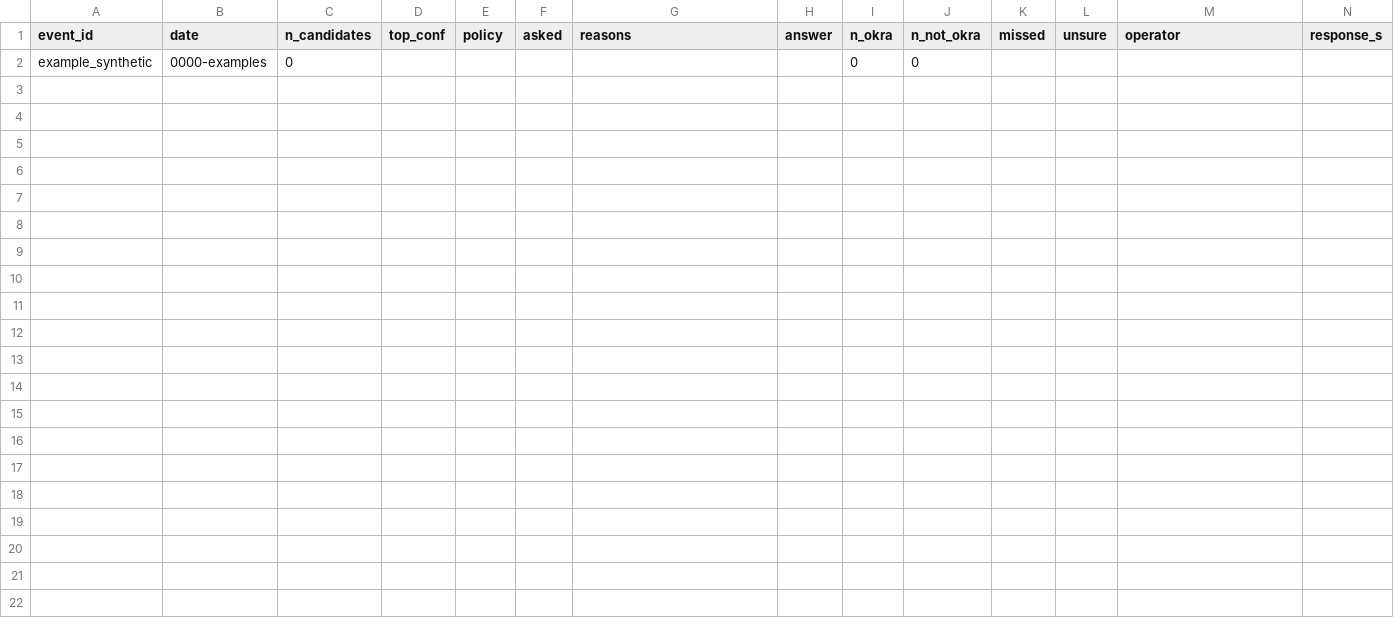
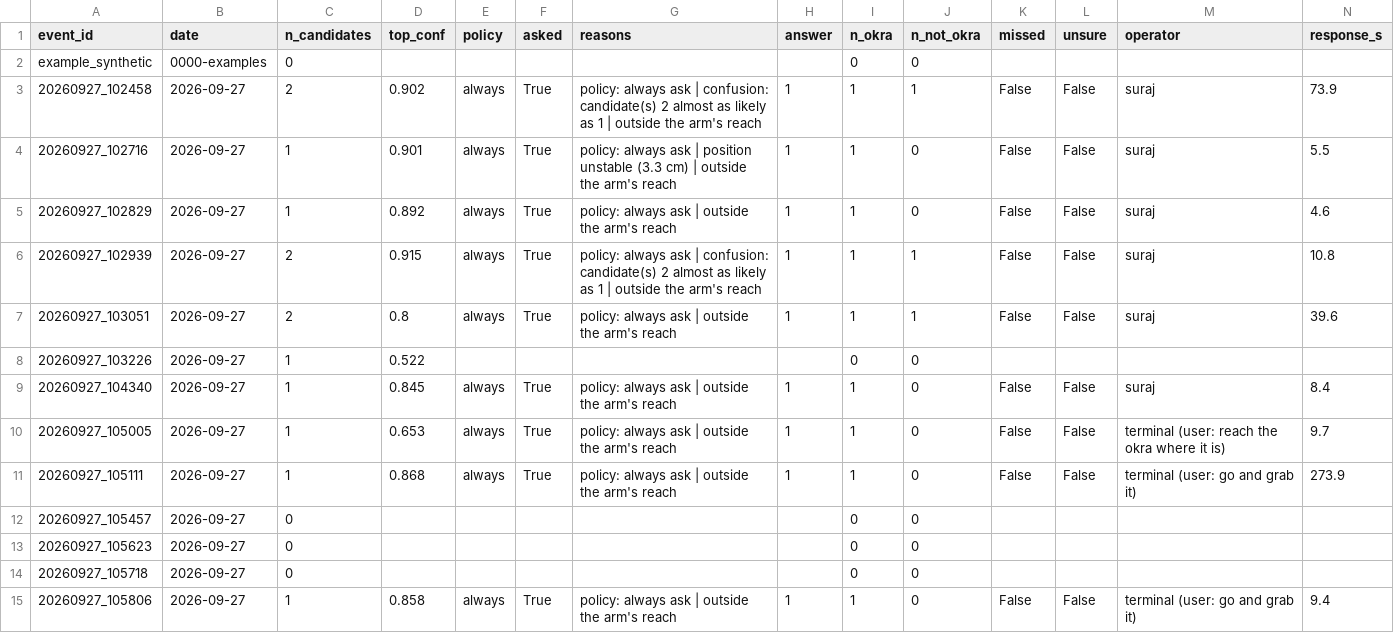
Before and after one commit to Suraj-Paliwal/VeggieNinja, a CSV file: okra_data/index.csv, drawn as a sheet; only a part is shown; rows hold the shown columns only; the diff names each change by its address in the sheet, - before the commit and + after, or states it on an @@ line.

```diff
--- a/okra_data/index.csv
+++ b/okra_data/index.csv
+row 3: 20260927_102458 | 2026-09-27 | 2 | 0.902 | always | True | policy: always ask | confusion: candidate(s) 2 almost as likely as 1 | outside the arm's reach | 1 | 1 | 1 | False | False | suraj | 73.9
+row 4: 20260927_102716 | 2026-09-27 | 1 | 0.901 | always | True | policy: always ask | position unstable (3.3 cm) | outside the arm's reach | 1 | 1 | 0 | False | False | suraj | 5.5
+row 5: 20260927_102829 | 2026-09-27 | 1 | 0.892 | always | True | policy: always ask | outside the arm's reach | 1 | 1 | 0 | False | False | suraj | 4.6
+row 6: 20260927_102939 | 2026-09-27 | 2 | 0.915 | always | True | policy: always ask | confusion: candidate(s) 2 almost as likely as 1 | outside the arm's reach | 1 | 1 | 1 | False | False | suraj | 10.8
+row 7: 20260927_103051 | 2026-09-27 | 2 | 0.8 | always | True | policy: always ask | outside the arm's reach | 1 | 1 | 1 | False | False | suraj | 39.6
+row 8: 20260927_103226 | 2026-09-27 | 1 | 0.522 |  |  |  |  | 0 | 0
+row 9: 20260927_104340 | 2026-09-27 | 1 | 0.845 | always | True | policy: always ask | outside the arm's reach | 1 | 1 | 0 | False | False | suraj | 8.4
+row 10: 20260927_105005 | 2026-09-27 | 1 | 0.653 | always | True | policy: always ask | outside the arm's reach | 1 | 1 | 0 | False | False | terminal (user: reach the okra where it is) | 9.7
+row 11: 20260927_105111 | 2026-09-27 | 1 | 0.868 | always | True | policy: always ask | outside the arm's reach | 1 | 1 | 0 | False | False | terminal (user: go and grab it) | 273.9
+row 12: 20260927_105457 | 2026-09-27 | 0 |  |  |  |  |  | 0 | 0
+row 13: 20260927_105623 | 2026-09-27 | 0 |  |  |  |  |  | 0 | 0
+row 14: 20260927_105718 | 2026-09-27 | 0 |  |  |  |  |  | 0 | 0
+row 15: 20260927_105806 | 2026-09-27 | 1 | 0.858 | always | True | policy: always ask | outside the arm's reach | 1 | 1 | 0 | False | False | terminal (user: go and grab it) | 9.4
```
Also changed, not shown: 25 other files.
